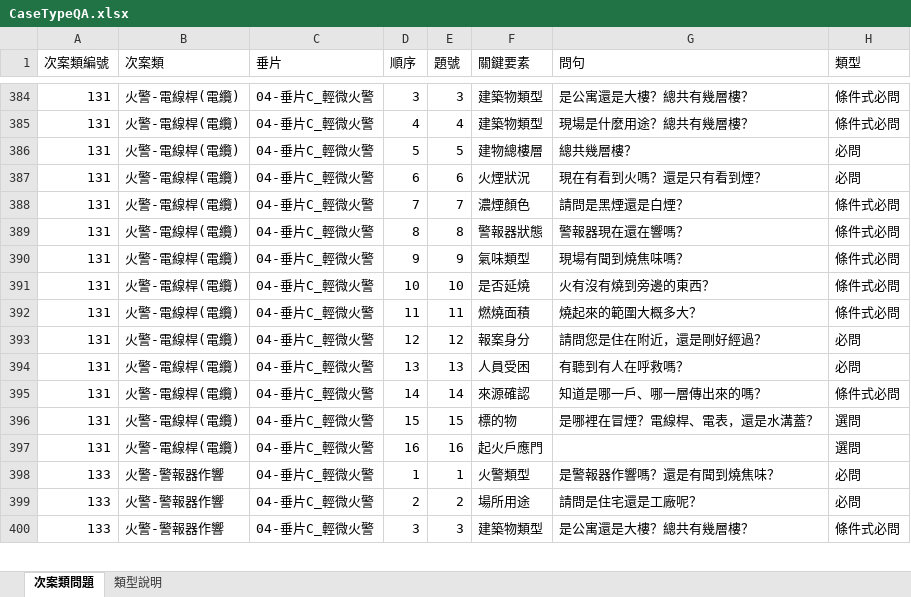
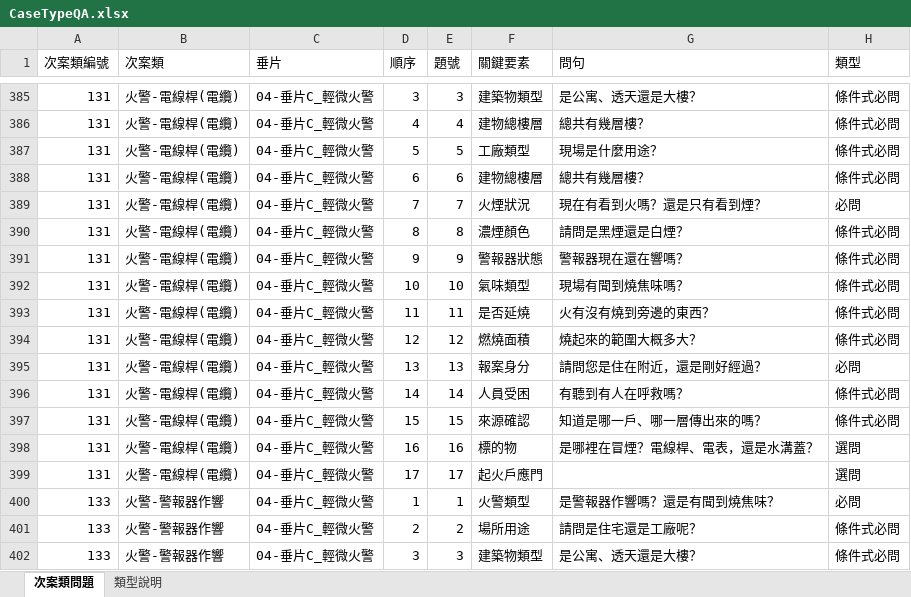
Before and after one commit to hetiande-tyiot/nlp_cyberon_server, an Excel workbook: ai/119_261106_late_summary/scripts/CaseTypeQA.xlsx, sheet 次案類問題, drawn as a sheet; only a part is shown, gaps mark what is left out; values as stored, in another font and other column widths than the file's, no cell formats; addresses are those after the commit; the diff covers the shown part only; the diff names each change by its address in the sheet, - before the commit and + after, or states it on an @@ line.

```diff
--- a/ai/119_261106_late_summary/scripts/CaseTypeQA.xlsx (sheet 次案類問題)
+++ b/ai/119_261106_late_summary/scripts/CaseTypeQA.xlsx (sheet 次案類問題)
-G385 (問句): 是公寓還是大樓？總共有幾層樓？
+G385 (問句): 是公寓、透天還是大樓？
-F386 (關鍵要素): 建築物類型
+F386 (關鍵要素): 建物總樓層
-G386 (問句): 現場是什麼用途？總共有幾層樓？
+G386 (問句): 總共有幾層樓？
-F387 (關鍵要素): 建物總樓層
+F387 (關鍵要素): 工廠類型
-G387 (問句): 總共幾層樓？
+G387 (問句): 現場是什麼用途？
-H387 (類型): 必問
+H387 (類型): 條件式必問
+row 388: 131 | 火警-電線桿(電纜) | 04-垂片C_輕微火警 | 6 | 6 | 建物總樓層 | 總共有幾層樓？ | 條件式必問
-D389 (順序): 6
+D389 (順序): 7
-E389 (題號): 6
+E389 (題號): 7
-D390 (順序): 7
+D390 (順序): 8
-E390 (題號): 7
+E390 (題號): 8
-D391 (順序): 8
+D391 (順序): 9
-E391 (題號): 8
+E391 (題號): 9
-D392 (順序): 9
+D392 (順序): 10
-E392 (題號): 9
+E392 (題號): 10
-D393 (順序): 10
+D393 (順序): 11
-E393 (題號): 10
+E393 (題號): 11
-D394 (順序): 11
+D394 (順序): 12
-E394 (題號): 11
+E394 (題號): 12
-D395 (順序): 12
+D395 (順序): 13
-E395 (題號): 12
+E395 (題號): 13
-D396 (順序): 13
+D396 (順序): 14
-E396 (題號): 13
+E396 (題號): 14
-H396 (類型): 必問
+H396 (類型): 條件式必問
-D397 (順序): 14
+D397 (順序): 15
-E397 (題號): 14
+E397 (題號): 15
-D398 (順序): 15
+D398 (順序): 16
-E398 (題號): 15
+E398 (題號): 16
-D399 (順序): 16
+D399 (順序): 17
-E399 (題號): 16
+E399 (題號): 17
-H401 (類型): 必問
+H401 (類型): 條件式必問
-G402 (問句): 是公寓還是大樓？總共有幾層樓？
+G402 (問句): 是公寓、透天還是大樓？
```
Also changed, not shown: 3 added rows and 102 edited cells elsewhere in this sheet, cell formats, 8 other files.
